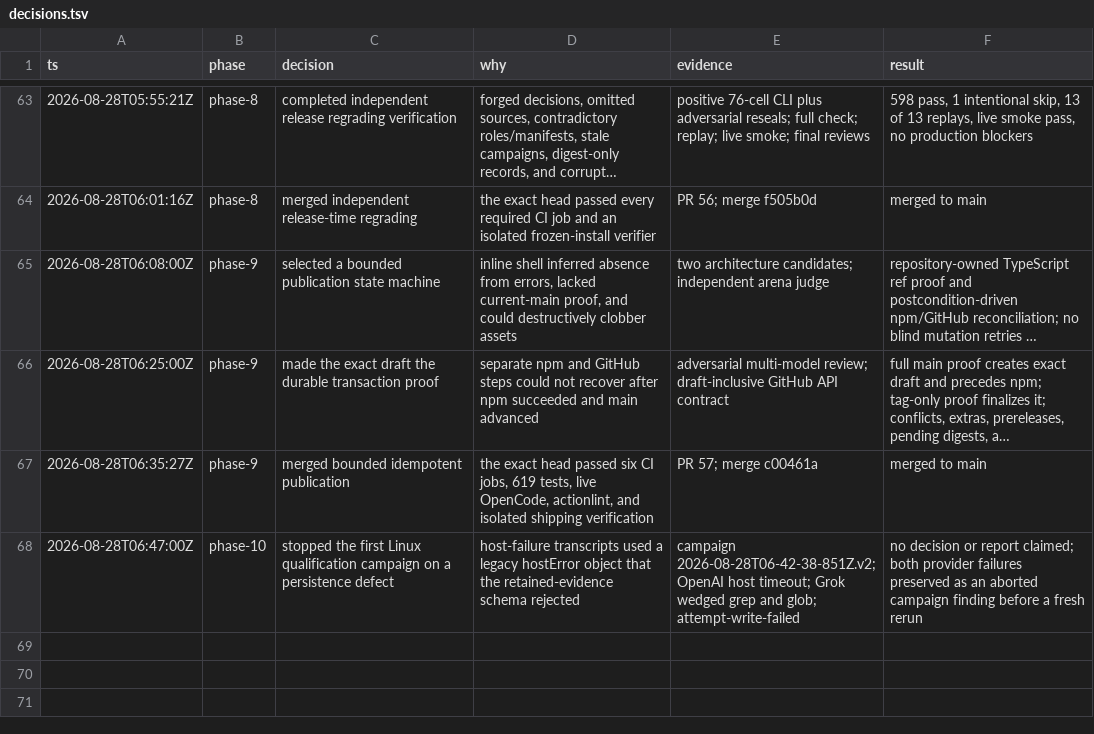
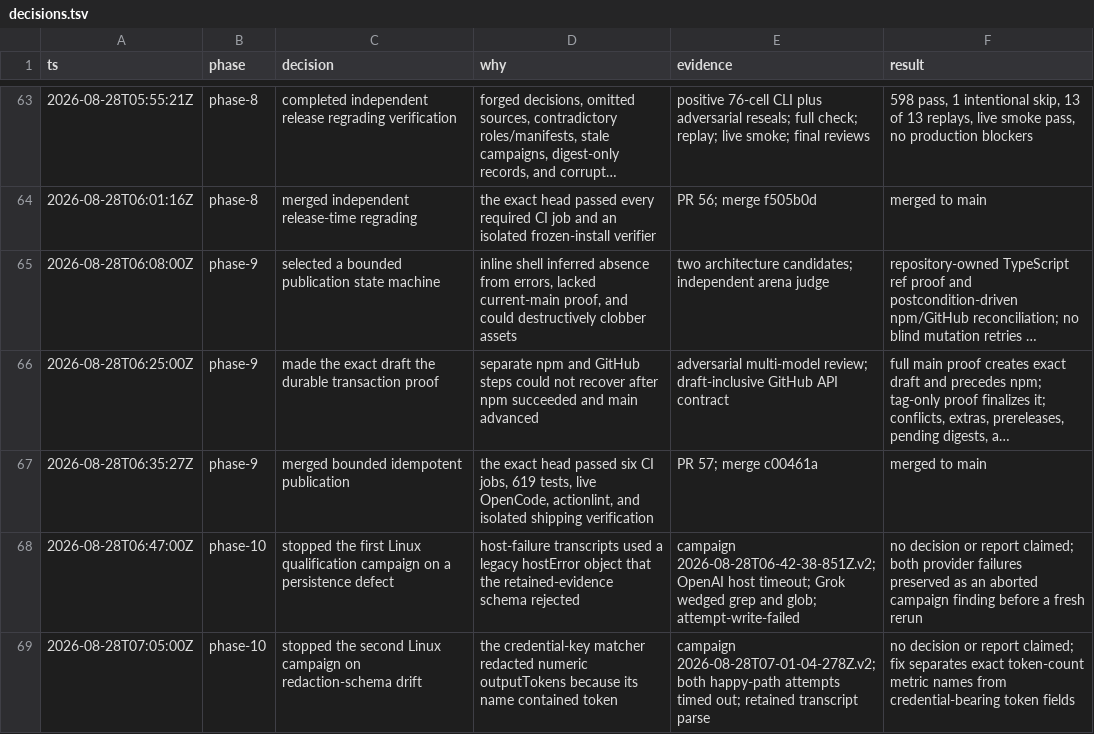
Before and after one commit to ddv1982/flow-opencode, a TSV file: .agents/plans/03-assurance-hardening/decisions.tsv, drawn as a sheet; only a part is shown, gaps mark what is left out; long unchanged cells end in …; the diff names each change by its address in the sheet, - before the commit and + after, or states it on an @@ line.

Commit message:
Preserve eval token-count evidence

```diff
--- a/.agents/plans/03-assurance-hardening/decisions.tsv
+++ b/.agents/plans/03-assurance-hardening/decisions.tsv
+row 69: 2026-08-28T07:05:00Z | phase-10 | stopped the second Linux campaign on redaction-schema drift | the credential-key matcher redacted numeric outputTokens because its name contained token | campaign 2026-08-28T07-01-04-278Z.v2; both happy-path attempts timed out; retained transcript parse | no decision or report claimed; fix separates exact token-count metric names from credential-bearing token fields
```
Also changed, not shown: 2 other files.
